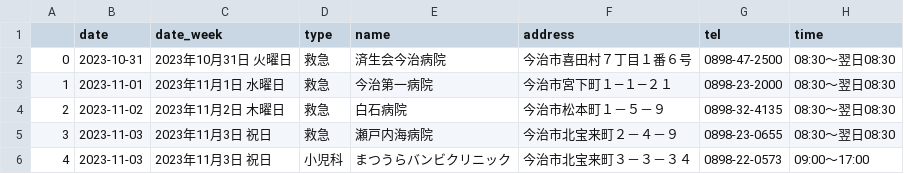
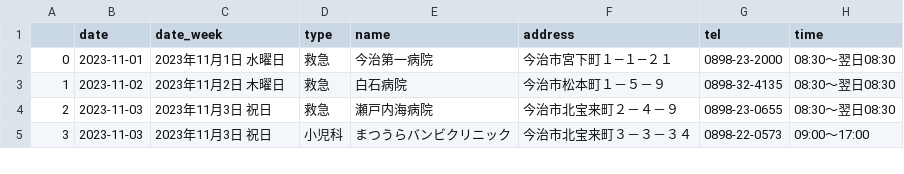
Before and after one commit to imabari/er-bot, a CSV file: latest.csv, drawn as a sheet; only a part is shown; removed rows and columns are numbered as before the commit, all else as after; the diff names each change by its address in the sheet, - before the commit and + after, or states it on an @@ line.

```diff
--- a/latest.csv
+++ b/latest.csv
-row 2: 0 | 2023-10-31 | 2023年10月31日 火曜日 | 救急 | 済生会今治病院 | 今治市喜田村７丁目１番６号 | 0898-47-2500 | 08:30～翌日08:30
@@ column A renumbered from row 2 down @@
```
Also changed, not shown: 1 other file.
